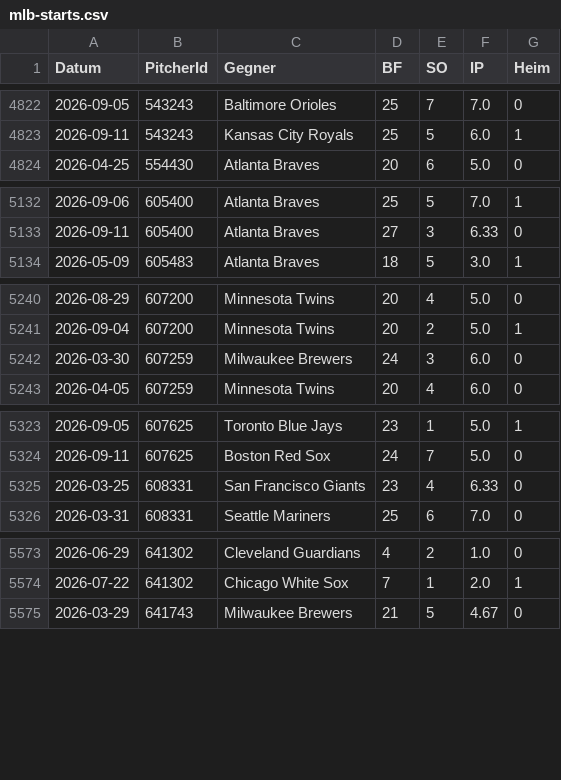
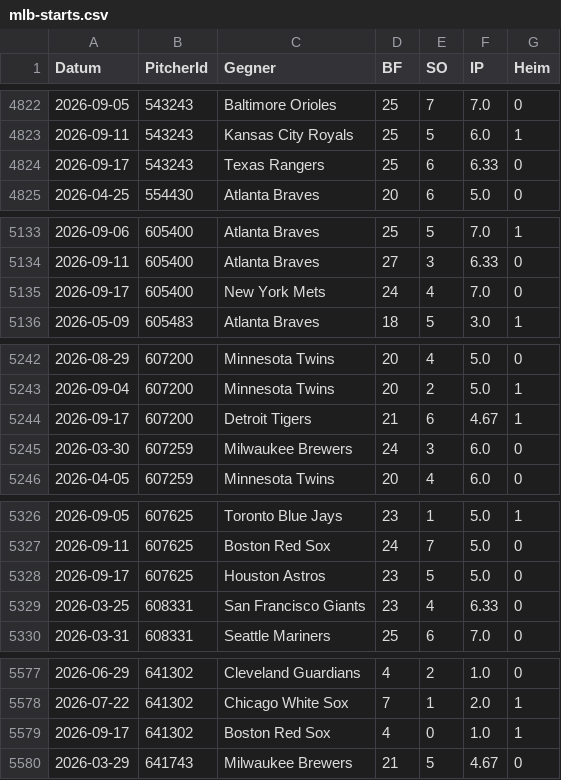
Before and after one commit to gobitodic0007-hash/Wettmodell, a CSV file: daten/mlb-starts.csv, drawn as a sheet; only a part is shown, gaps mark what is left out; the diff covers the shown part only; the diff names each change by its address in the sheet, - before the commit and + after, or states it on an @@ line.

```diff
--- a/daten/mlb-starts.csv
+++ b/daten/mlb-starts.csv
+row 4824: 2026-09-17 | 543243 | Texas Rangers | 25 | 6 | 6.33 | 0
+row 5135: 2026-09-17 | 605400 | New York Mets | 24 | 4 | 7.0 | 0
+row 5244: 2026-09-17 | 607200 | Detroit Tigers | 21 | 6 | 4.67 | 1
+row 5328: 2026-09-17 | 607625 | Houston Astros | 23 | 5 | 5.0 | 0
+row 5579: 2026-09-17 | 641302 | Boston Red Sox | 4 | 0 | 1.0 | 1
```
Also changed, not shown: 6 added rows elsewhere in this file, daten/2627-E1.csv, daten/2627-EC.csv, 15 other files.
